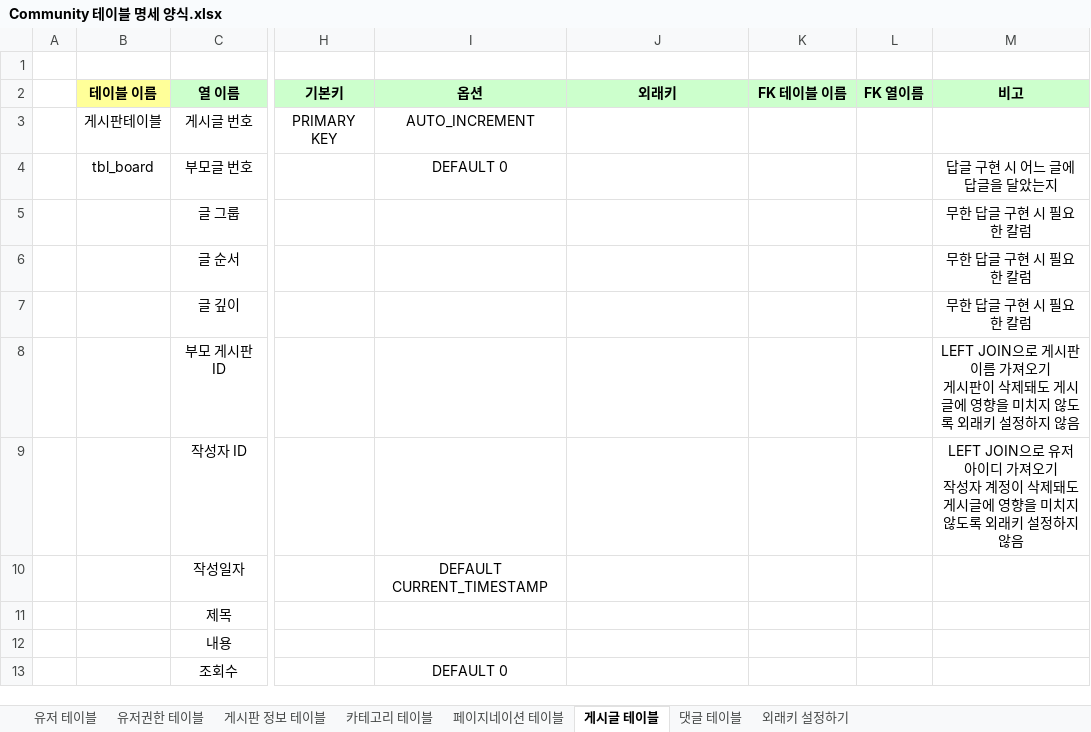
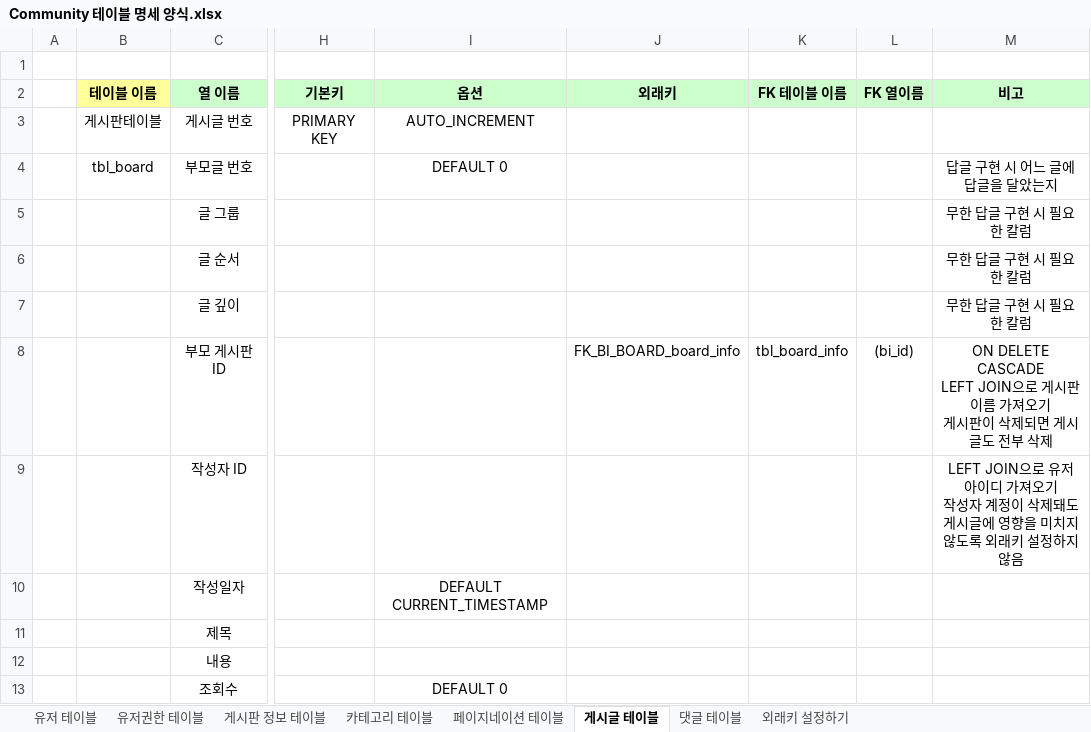
Before and after one commit to sianblone/CommunityWorks, an Excel workbook: Community 테이블 명세 양식.xlsx, sheet 게시글 테이블, drawn as a sheet; only a part is shown, gaps mark what is left out; values as stored, in another font and other column widths than the file's, no borders; ↵ is a line break in a cell; the diff names each change by its address in the sheet, - before the commit and + after, or states it on an @@ line.

```diff
--- a/Community 테이블 명세 양식.xlsx (sheet 게시글 테이블)
+++ b/Community 테이블 명세 양식.xlsx (sheet 게시글 테이블)
-J8 (외래키): (empty)
+J8 (외래키): FK_BI_BOARD_board_info
-K8 (FK 테이블 이름): (empty)
+K8 (FK 테이블 이름): tbl_board_info
-L8 (FK 열이름): (empty)
+L8 (FK 열이름): (bi_id)
-M8 (비고): LEFT JOIN으로 게시판 이름 가져오기 ↵ 게시판이 삭제돼도 게시글에 영향을 미치지 않도록 외래키 설정하지 않음
+M8 (비고): ON DELETE CASCADE ↵ LEFT JOIN으로 게시판 이름 가져오기 ↵ 게시판이 삭제되면 게시글도 전부 삭제
```
Also changed, not shown: 15 other files.
